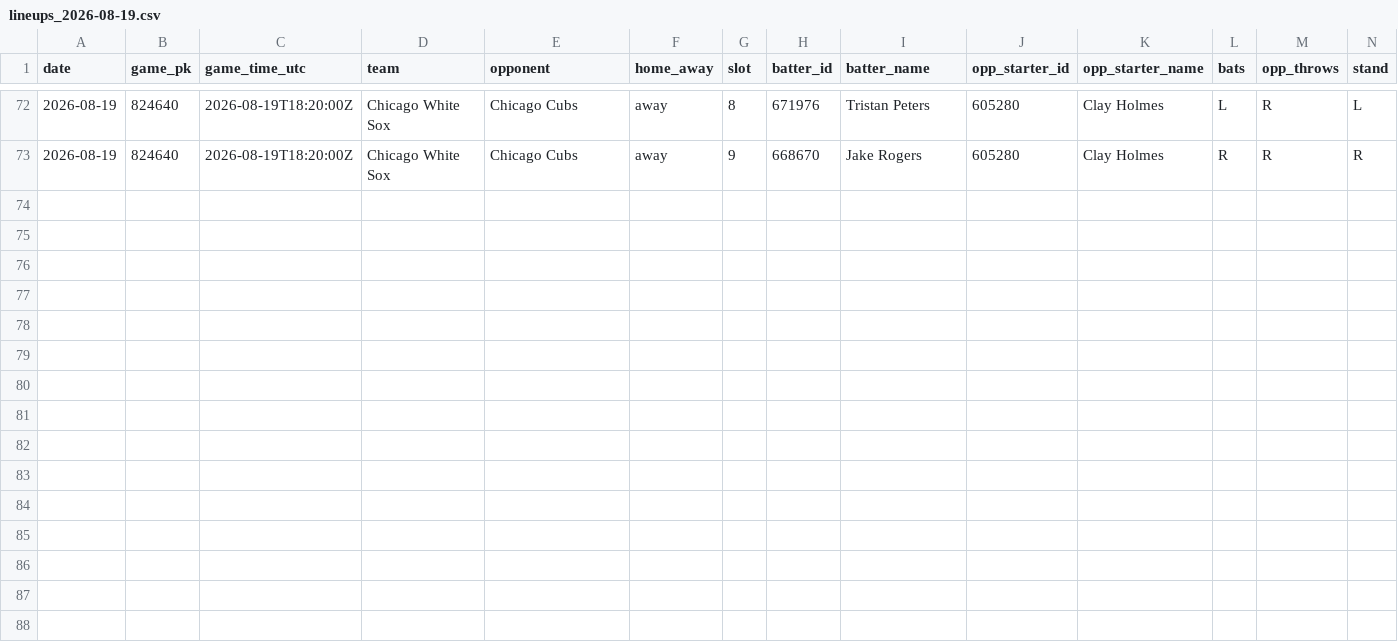
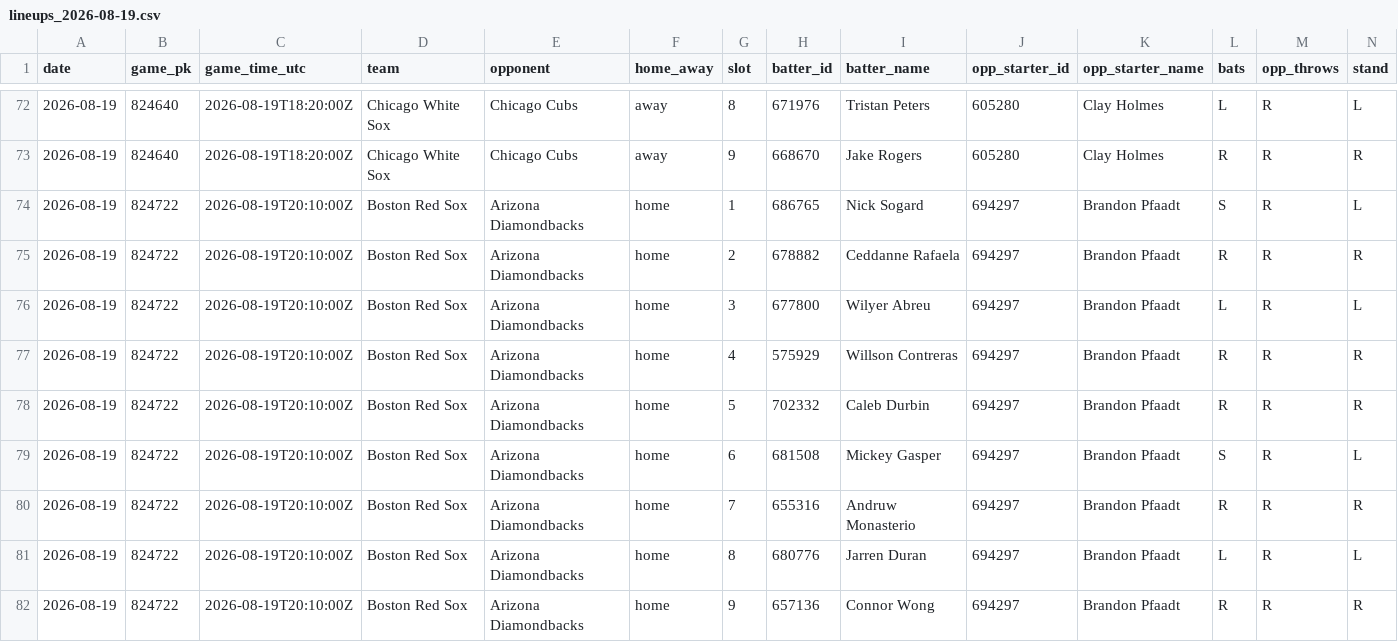
Before and after one commit to mtdewrocks/sports-analytics, a CSV file: backend/data/mlb/lineups_2026-08-19.csv, drawn as a sheet; only a part is shown, gaps mark what is left out.

```diff
--- a/backend/data/mlb/lineups_2026-08-19.csv
+++ b/backend/data/mlb/lineups_2026-08-19.csv
@@ -73 +73,10 @@ date,game_pk,game_time_utc,team,opponent,home_away,slot,batter_id,batter_name,op
 2026-08-19,824640,2026-08-19T18:20:00Z,Chicago White Sox,Chicago Cubs,away,9,668670,Jake Rogers,605280,Clay Holmes,R,R,R
+2026-08-19,824722,2026-08-19T20:10:00Z,Boston Red Sox,Arizona Diamondbacks,home,1,686765,Nick Sogard,694297,Brandon Pfaadt,S,R,L
+2026-08-19,824722,2026-08-19T20:10:00Z,Boston Red Sox,Arizona Diamondbacks,home,2,678882,Ceddanne Rafaela,694297,Brandon Pfaadt,R,R,R
+2026-08-19,824722,2026-08-19T20:10:00Z,Boston Red Sox,Arizona Diamondbacks,home,3,677800,Wilyer Abreu,694297,Brandon Pfaadt,L,R,L
+2026-08-19,824722,2026-08-19T20:10:00Z,Boston Red Sox,Arizona Diamondbacks,home,4,575929,Willson Contreras,694297,Brandon Pfaadt,R,R,R
+2026-08-19,824722,2026-08-19T20:10:00Z,Boston Red Sox,Arizona Diamondbacks,home,5,702332,Caleb Durbin,694297,Brandon Pfaadt,R,R,R
+2026-08-19,824722,2026-08-19T20:10:00Z,Boston Red Sox,Arizona Diamondbacks,home,6,681508,Mickey Gasper,694297,Brandon Pfaadt,S,R,L
+2026-08-19,824722,2026-08-19T20:10:00Z,Boston Red Sox,Arizona Diamondbacks,home,7,655316,Andruw Monasterio,694297,Brandon Pfaadt,R,R,R
+2026-08-19,824722,2026-08-19T20:10:00Z,Boston Red Sox,Arizona Diamondbacks,home,8,680776,Jarren Duran,694297,Brandon Pfaadt,L,R,L
+2026-08-19,824722,2026-08-19T20:10:00Z,Boston Red Sox,Arizona Diamondbacks,home,9,657136,Connor Wong,694297,Brandon Pfaadt,R,R,R
```
Also changed, not shown: 2 other files.
